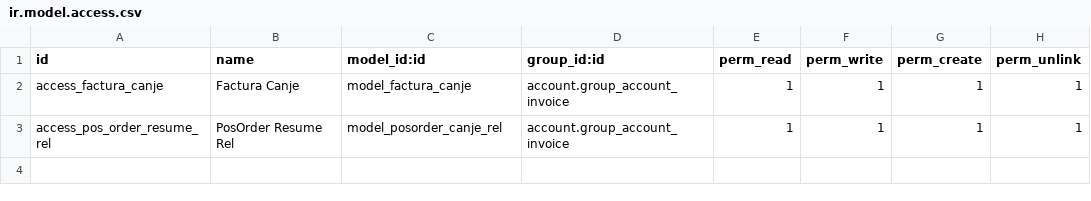
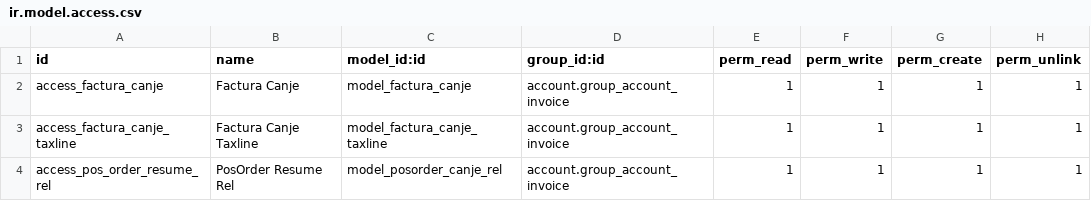
Before and after one commit to antoniocanovas/addons-ic, a CSV file: l10n_es_factura_canje_tpv/security/ir.model.access.csv, drawn as a sheet.

```diff
--- a/l10n_es_factura_canje_tpv/security/ir.model.access.csv
+++ b/l10n_es_factura_canje_tpv/security/ir.model.access.csv
@@ -2,2 +2,3 @@ id,name,model_id:id,group_id:id,perm_read,perm_write,perm_create,perm_unlink
 access_factura_canje, Factura Canje,model_factura_canje,account.group_account_invoice,1,1,1,1
+access_factura_canje_taxline, Factura Canje Taxline,model_factura_canje_taxline,account.group_account_invoice,1,1,1,1
 access_pos_order_resume_rel, PosOrder Resume Rel,model_posorder_canje_rel,account.group_account_invoice,1,1,1,1
```
Also changed, not shown: 2 other files.
